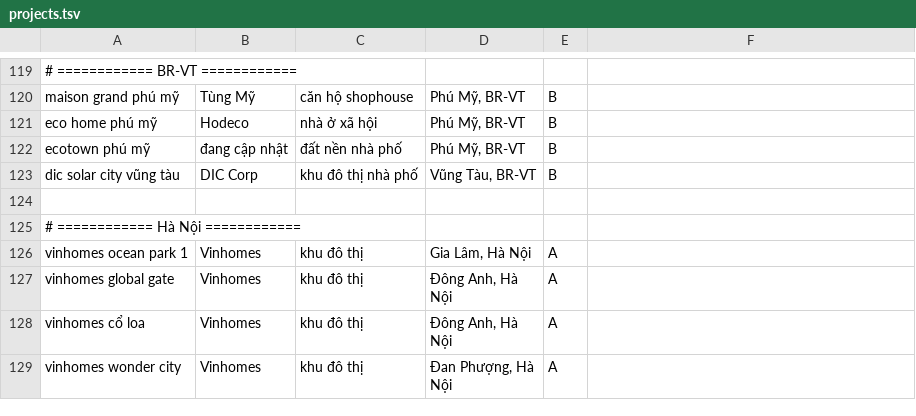
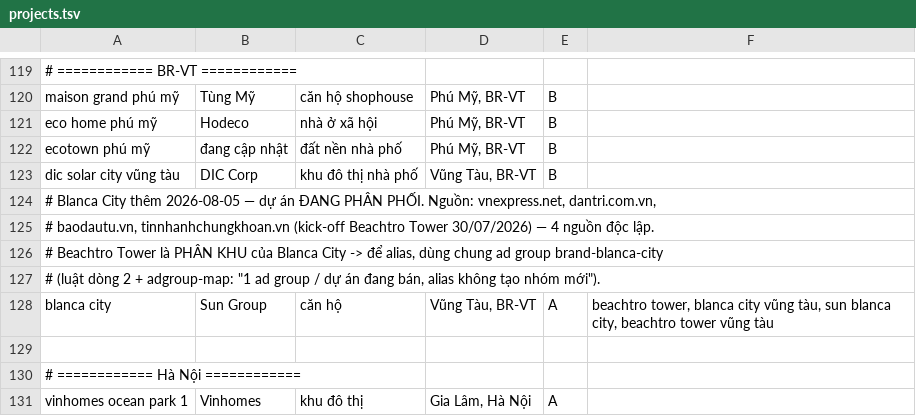
Before and after one commit to buncadareal1/google-ads-bds, a TSV file: keywords/projects.tsv, drawn as a sheet; only a part is shown, gaps mark what is left out; the shorter side is filled out with more unchanged rows.

```diff
--- a/keywords/projects.tsv
+++ b/keywords/projects.tsv
@@ -123,2 +123,7 @@ ecotown phú mỹ | đang cập nhật | đất nền nhà phố | Phú Mỹ, BR
 dic solar city vũng tàu | DIC Corp | khu đô thị nhà phố | Vũng Tàu, BR-VT | B
+# Blanca City thêm 2026-08-05 — dự án ĐANG PHÂN PHỐI. Nguồn: vnexpress.net, dantri.com.vn,
+# baodautu.vn, tinnhanhchungkhoan.vn (kick-off Beachtro Tower 30/07/2026) — 4 nguồn độc lập.
+# Beachtro Tower là PHÂN KHU của Blanca City -> để alias, dùng chung ad group brand-blanca-city
+# (luật dòng 2 + adgroup-map: "1 ad group / dự án đang bán, alias không tạo nhóm mới").
+blanca city | Sun Group | căn hộ | Vũng Tàu, BR-VT | A | beachtro tower, blanca city vũng tàu, sun blanca city, beachtro tower vũng tàu
 
```
Also changed, not shown: 6 other files.
